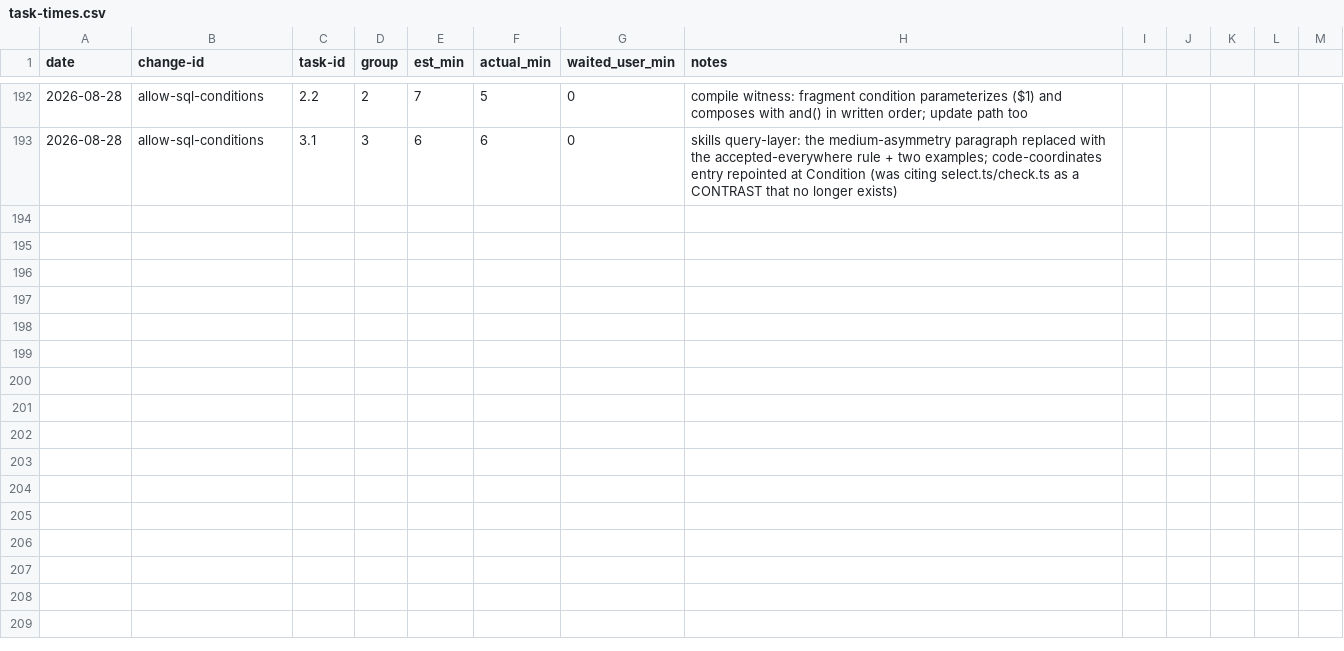
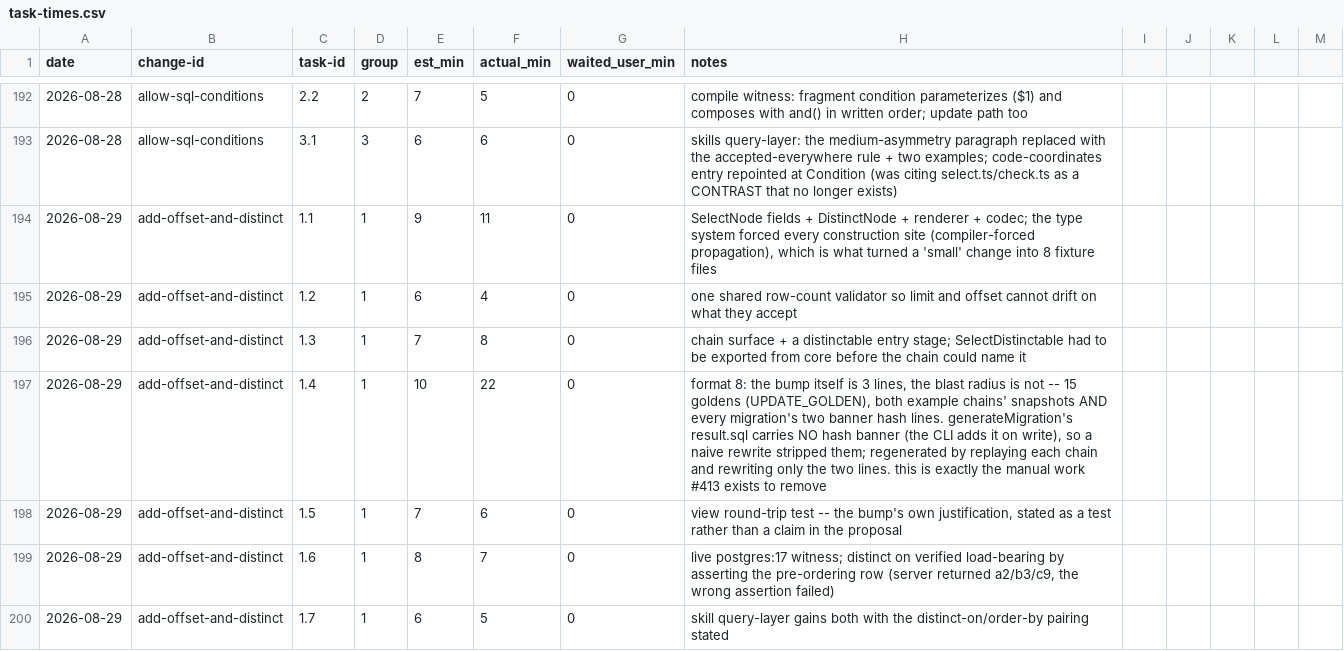
Before and after one commit to quickstart-now/hejbro, a CSV file: openspec/task-times.csv, drawn as a sheet; only a part is shown, gaps mark what is left out.

```diff
--- a/openspec/task-times.csv
+++ b/openspec/task-times.csv
@@ -193 +193,8 @@ date,change-id,task-id,group,est_min,actual_min,waited_user_min,notes
 2026-08-28,allow-sql-conditions,3.1,3,6,6,0,"skills query-layer: the medium-asymmetry paragraph replaced with the accepted-everywhere rule + two examples; code-coordinates entry repointed at Condition (was citing select.ts/check.ts as a CONTRAST that no longer exists)"
+2026-08-29,add-offset-and-distinct,1.1,1,9,11,0,"SelectNode fields + DistinctNode + renderer + codec; the type system forced every construction site (compiler-forced propagation), which is what turned a 'small' change into 8 fixture files"
+2026-08-29,add-offset-and-distinct,1.2,1,6,4,0,one shared row-count validator so limit and offset cannot drift on what they accept
+2026-08-29,add-offset-and-distinct,1.3,1,7,8,0,"chain surface + a distinctable entry stage; SelectDistinctable had to be exported from core before the chain could name it"
+2026-08-29,add-offset-and-distinct,1.4,1,10,22,0,"format 8: the bump itself is 3 lines, the blast radius is not -- 15 goldens (UPDATE_GOLDEN), both example chains' snapshots AND every migration's two banner hash lines. generateMigration's result.sql carries NO hash banner (the CLI adds it on write), so a naive rewrite stripped them; regenerated by replaying each chain and rewriting only the two lines. this is exactly the manual work #413 exists to remove"
+2026-08-29,add-offset-and-distinct,1.5,1,7,6,0,"view round-trip test -- the bump's own justification, stated as a test rather than a claim in the proposal"
+2026-08-29,add-offset-and-distinct,1.6,1,8,7,0,"live postgres:17 witness; distinct on verified load-bearing by asserting the pre-ordering row (server returned a2/b3/c9, the wrong assertion failed)"
+2026-08-29,add-offset-and-distinct,1.7,1,6,5,0,skill query-layer gains both with the distinct-on/order-by pairing stated
```
Also changed, not shown: 16 other files.
